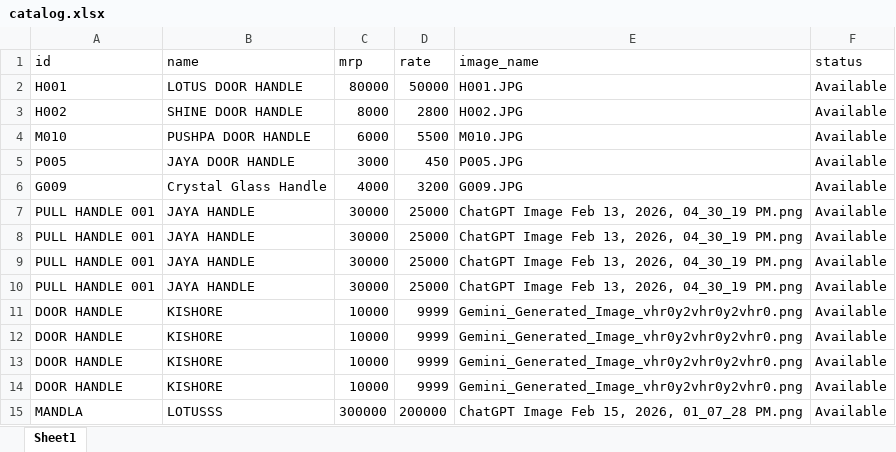
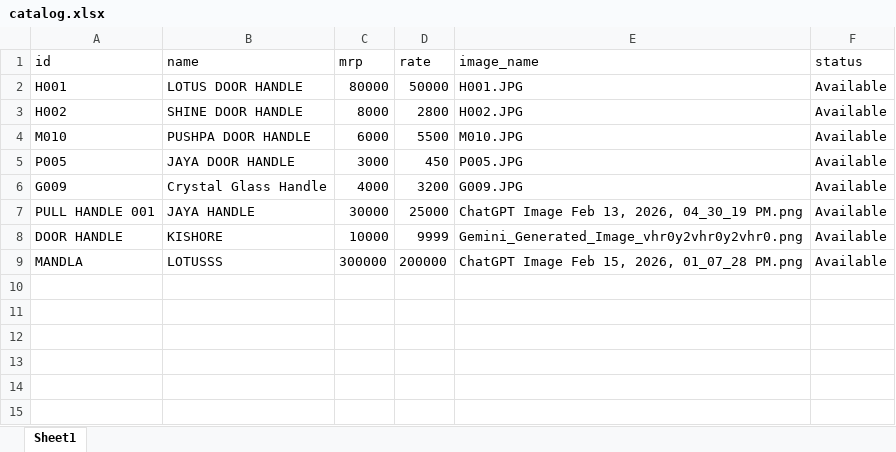
Before and after one commit to besecurehardware-IND/my-catalogue-app, an Excel workbook: catalog.xlsx, sheet Sheet1, drawn as a sheet; values as stored, in another font and other column widths than the file's, no borders; the diff names each change by its address in the sheet, - before the commit and + after, or states it on an @@ line.

Commit message:
Admin update: Rates updated

```diff
--- a/catalog.xlsx (sheet Sheet1)
+++ b/catalog.xlsx (sheet Sheet1)
-row 8: PULL HANDLE 001 | JAYA HANDLE | 30000 | 25000 | ChatGPT Image Feb 13, 2026, 04_30_19 PM.png | Available
-row 9: PULL HANDLE 001 | JAYA HANDLE | 30000 | 25000 | ChatGPT Image Feb 13, 2026, 04_30_19 PM.png | Available
-row 10: PULL HANDLE 001 | JAYA HANDLE | 30000 | 25000 | ChatGPT Image Feb 13, 2026, 04_30_19 PM.png | Available
-row 11: DOOR HANDLE | KISHORE | 10000 | 9999 | Gemini_Generated_Image_vhr0y2vhr0y2vhr0.png | Available
-row 12: DOOR HANDLE | KISHORE | 10000 | 9999 | Gemini_Generated_Image_vhr0y2vhr0y2vhr0.png | Available
-row 13: DOOR HANDLE | KISHORE | 10000 | 9999 | Gemini_Generated_Image_vhr0y2vhr0y2vhr0.png | Available
```
Also changed, not shown: 1 other file.
